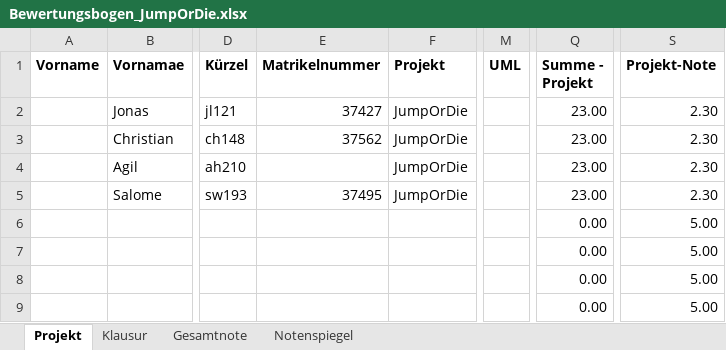
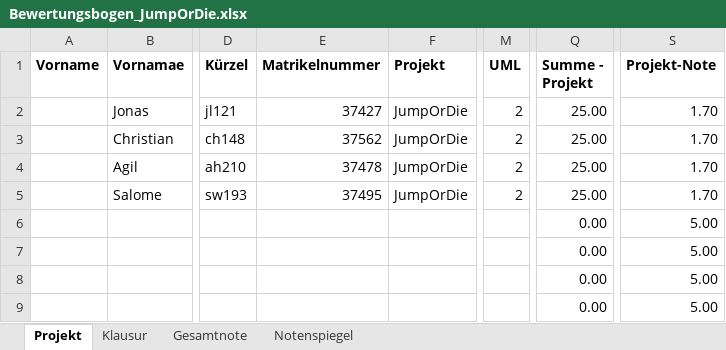
Before and after one commit to Cuzart/Jump-Run-Game-Java, an Excel workbook: dokumentation/Bewertungsbogen_JumpOrDie.xlsx, sheet Projekt, drawn as a sheet; only a part is shown, gaps mark what is left out; values as stored, in another font and other column widths than the file's, no borders; charts and pictures not drawn; the diff names each change by its address in the sheet, - before the commit and + after, or states it on an @@ line.

Commit message:
bewertungsbogen

```diff
--- a/dokumentation/Bewertungsbogen_JumpOrDie.xlsx (sheet Projekt)
+++ b/dokumentation/Bewertungsbogen_JumpOrDie.xlsx (sheet Projekt)
-M2:M5 (UML): (empty)
+M2:M5 (UML): 2
-Q2:Q5 (Summe - Projekt): 23.00
+Q2:Q5 (Summe - Projekt): 25.00
-S2:S5 (Projekt-Note): 2.30
+S2:S5 (Projekt-Note): 1.70
-E4 (Matrikelnummer): (empty)
+E4 (Matrikelnummer): 37478
```
